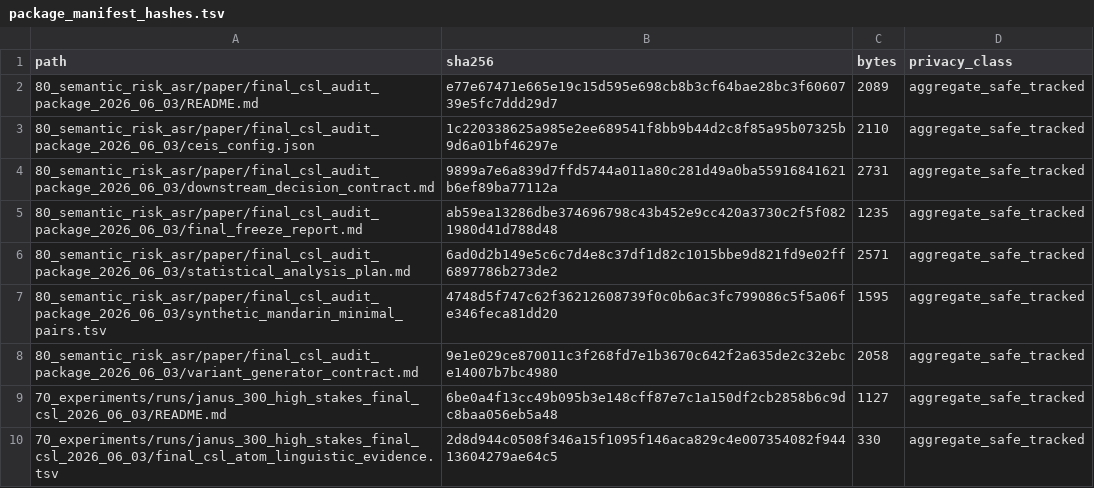
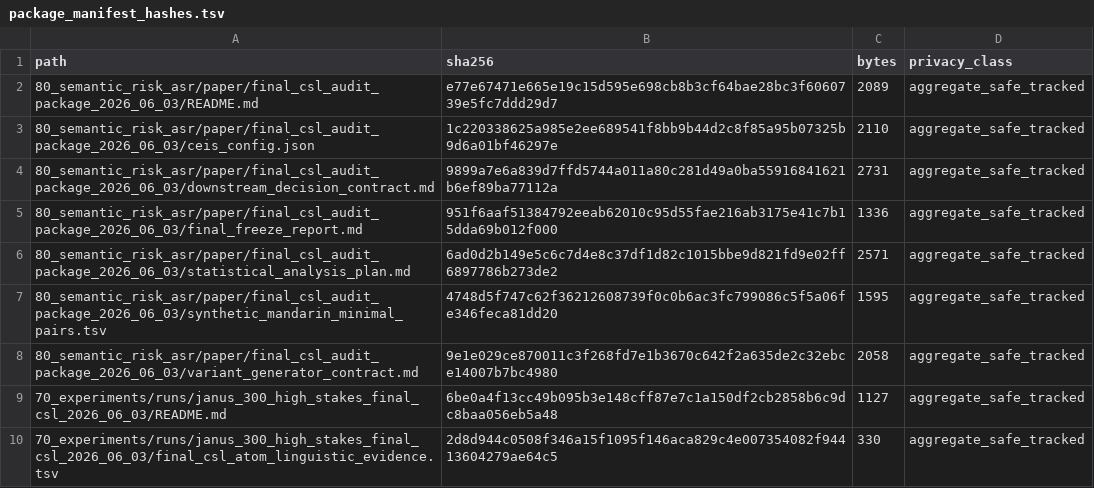
Before and after one commit to JasonLn0711/cib-semantic-risk-asr, a TSV file: 80_semantic_risk_asr/paper/final_csl_audit_package_2026_06_03/package_manifest_hashes.tsv, drawn as a sheet; only a part is shown.

```diff
--- a/80_semantic_risk_asr/paper/final_csl_audit_package_2026_06_03/package_manifest_hashes.tsv
+++ b/80_semantic_risk_asr/paper/final_csl_audit_package_2026_06_03/package_manifest_hashes.tsv
@@ -4,3 +4,3 @@ path	sha256	bytes	privacy_class
 80_semantic_risk_asr/paper/final_csl_audit_package_2026_06_03/downstream_decision_contract.md	9899a7e6a839d7ffd5744a011a80c281d49a0ba55916841621b6ef89ba77112a	2731	aggregate_safe_tracked
-80_semantic_risk_asr/paper/final_csl_audit_package_2026_06_03/final_freeze_report.md	ab59ea13286dbe374696798c43b452e9cc420a3730c2f5f0821980d41d788d48	1235	aggregate_safe_tracked
+80_semantic_risk_asr/paper/final_csl_audit_package_2026_06_03/final_freeze_report.md	951f6aaf51384792eeab62010c95d55fae216ab3175e41c7b15dda69b012f000	1336	aggregate_safe_tracked
 80_semantic_risk_asr/paper/final_csl_audit_package_2026_06_03/statistical_analysis_plan.md	6ad0d2b149e5c6c7d4e8c37df1d82c1015bbe9d821fd9e02ff6897786b273de2	2571	aggregate_safe_tracked
```
Also changed, not shown: 5 other files.
